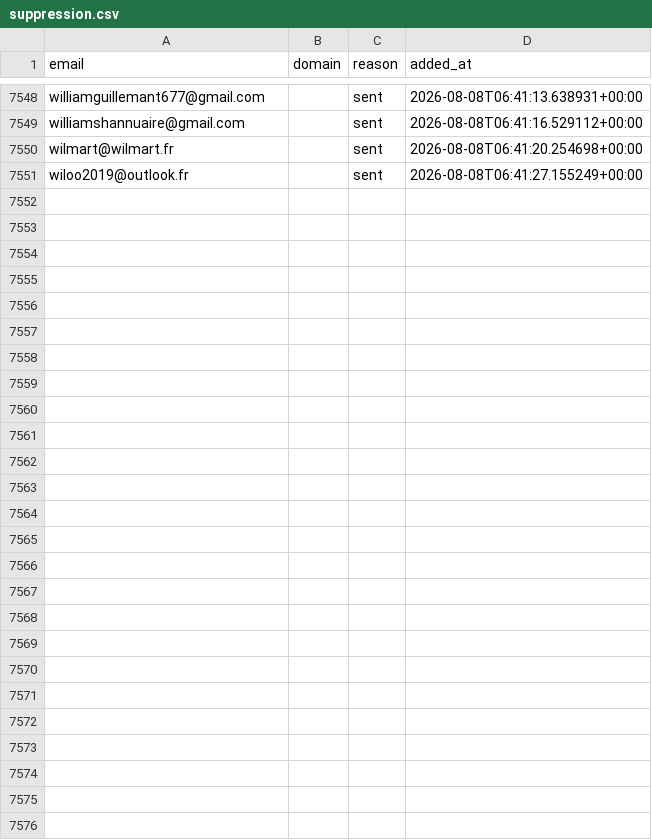
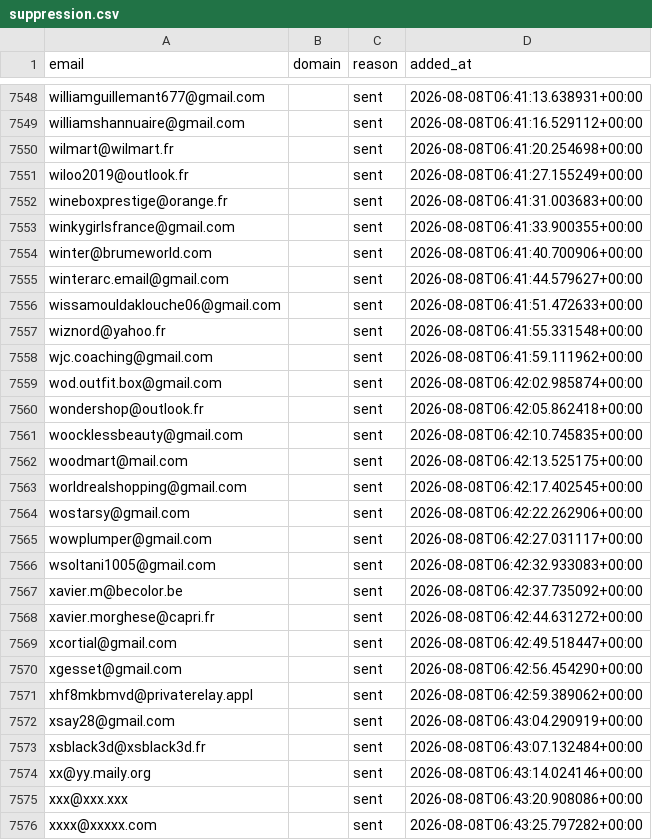
Before and after one commit to romtaug2/SupportAI-Emailing, a CSV file: emailing/data/suppression.csv, drawn as a sheet; only a part is shown, gaps mark what is left out; the diff names each change by its address in the sheet, - before the commit and + after, or states it on an @@ line.

Commit message:
chore: persist suppression (envois SupportAI)

```diff
--- a/emailing/data/suppression.csv
+++ b/emailing/data/suppression.csv
+row 7552: wineboxprestige@orange.fr |  | sent | 2026-08-08T06:41:31.003683+00:00
+row 7553: winkygirlsfrance@gmail.com |  | sent | 2026-08-08T06:41:33.900355+00:00
+row 7554: winter@brumeworld.com |  | sent | 2026-08-08T06:41:40.700906+00:00
+row 7555: winterarc.email@gmail.com |  | sent | 2026-08-08T06:41:44.579627+00:00
+row 7556: wissamouldaklouche06@gmail.com |  | sent | 2026-08-08T06:41:51.472633+00:00
+row 7557: wiznord@yahoo.fr |  | sent | 2026-08-08T06:41:55.331548+00:00
+row 7558: wjc.coaching@gmail.com |  | sent | 2026-08-08T06:41:59.111962+00:00
+row 7559: wod.outfit.box@gmail.com |  | sent | 2026-08-08T06:42:02.985874+00:00
+row 7560: wondershop@outlook.fr |  | sent | 2026-08-08T06:42:05.862418+00:00
+row 7561: woocklessbeauty@gmail.com |  | sent | 2026-08-08T06:42:10.745835+00:00
+row 7562: woodmart@mail.com |  | sent | 2026-08-08T06:42:13.525175+00:00
+row 7563: worldrealshopping@gmail.com |  | sent | 2026-08-08T06:42:17.402545+00:00
+row 7564: wostarsy@gmail.com |  | sent | 2026-08-08T06:42:22.262906+00:00
+row 7565: wowplumper@gmail.com |  | sent | 2026-08-08T06:42:27.031117+00:00
+row 7566: wsoltani1005@gmail.com |  | sent | 2026-08-08T06:42:32.933083+00:00
+row 7567: xavier.m@becolor.be |  | sent | 2026-08-08T06:42:37.735092+00:00
+row 7568: xavier.morghese@capri.fr |  | sent | 2026-08-08T06:42:44.631272+00:00
+row 7569: xcortial@gmail.com |  | sent | 2026-08-08T06:42:49.518447+00:00
+row 7570: xgesset@gmail.com |  | sent | 2026-08-08T06:42:56.454290+00:00
+row 7571: xhf8mkbmvd@privaterelay.appl |  | sent | 2026-08-08T06:42:59.389062+00:00
+row 7572: xsay28@gmail.com |  | sent | 2026-08-08T06:43:04.290919+00:00
+row 7573: xsblack3d@xsblack3d.fr |  | sent | 2026-08-08T06:43:07.132484+00:00
+row 7574: xx@yy.maily.org |  | sent | 2026-08-08T06:43:14.024146+00:00
+row 7575: xxx@xxx.xxx |  | sent | 2026-08-08T06:43:20.908086+00:00
+row 7576: xxxx@xxxxx.com |  | sent | 2026-08-08T06:43:25.797282+00:00
```
